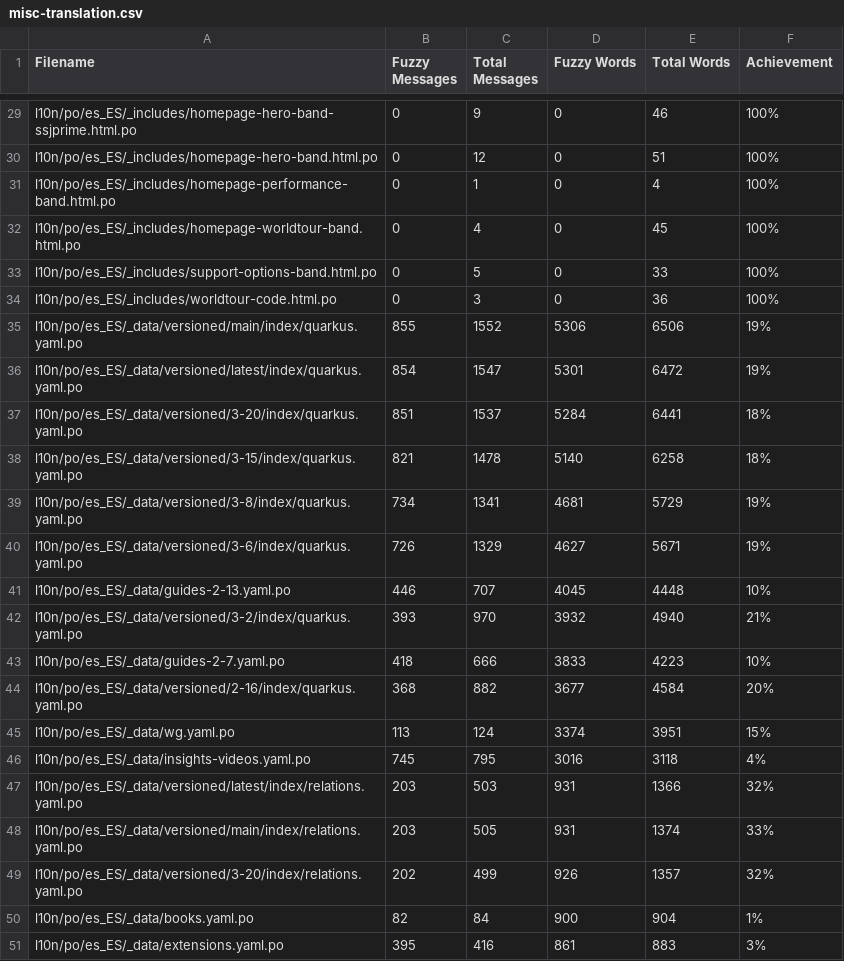
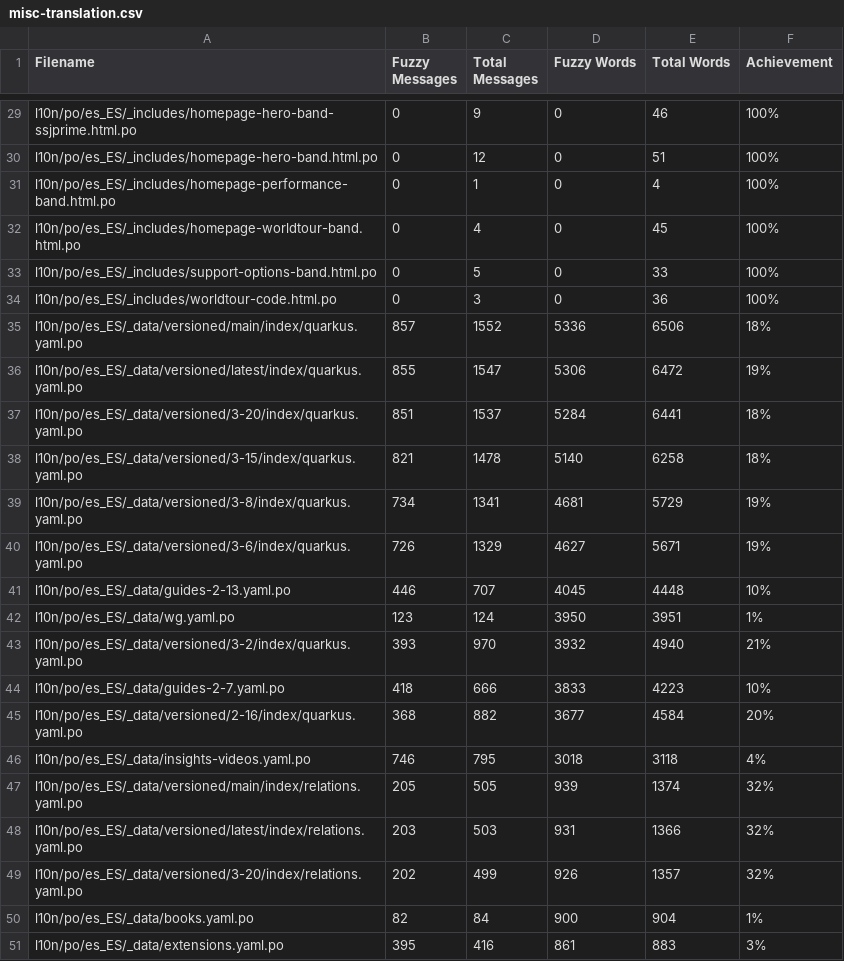
Before and after one commit to quarkusio/es.quarkus.io, a CSV file: l10n/stats/misc-translation.csv, drawn as a sheet; only a part is shown, gaps mark what is left out.

```diff
--- a/l10n/stats/misc-translation.csv
+++ b/l10n/stats/misc-translation.csv
@@ -34,4 +34,4 @@ l10n/po/es_ES/_includes/support-options-band.html.po, 0, 5, 0, 33, 100%
 l10n/po/es_ES/_includes/worldtour-code.html.po, 0, 3, 0, 36, 100%
-l10n/po/es_ES/_data/versioned/main/index/quarkus.yaml.po, 855, 1552, 5306, 6506, 19%
-l10n/po/es_ES/_data/versioned/latest/index/quarkus.yaml.po, 854, 1547, 5301, 6472, 19%
+l10n/po/es_ES/_data/versioned/main/index/quarkus.yaml.po, 857, 1552, 5336, 6506, 18%
+l10n/po/es_ES/_data/versioned/latest/index/quarkus.yaml.po, 855, 1547, 5306, 6472, 19%
 l10n/po/es_ES/_data/versioned/3-20/index/quarkus.yaml.po, 851, 1537, 5284, 6441, 18%
@@ -41,2 +41,3 @@ l10n/po/es_ES/_data/versioned/3-6/index/quarkus.yaml.po, 726, 1329, 4627, 5671,
 l10n/po/es_ES/_data/guides-2-13.yaml.po, 446, 707, 4045, 4448, 10%
+l10n/po/es_ES/_data/wg.yaml.po, 123, 124, 3950, 3951, 1%
 l10n/po/es_ES/_data/versioned/3-2/index/quarkus.yaml.po, 393, 970, 3932, 4940, 21%
@@ -44,6 +45,5 @@ l10n/po/es_ES/_data/guides-2-7.yaml.po, 418, 666, 3833, 4223, 10%
 l10n/po/es_ES/_data/versioned/2-16/index/quarkus.yaml.po, 368, 882, 3677, 4584, 20%
-l10n/po/es_ES/_data/wg.yaml.po, 113, 124, 3374, 3951, 15%
-l10n/po/es_ES/_data/insights-videos.yaml.po, 745, 795, 3016, 3118, 4%
+l10n/po/es_ES/_data/insights-videos.yaml.po, 746, 795, 3018, 3118, 4%
+l10n/po/es_ES/_data/versioned/main/index/relations.yaml.po, 205, 505, 939, 1374, 32%
 l10n/po/es_ES/_data/versioned/latest/index/relations.yaml.po, 203, 503, 931, 1366, 32%
-l10n/po/es_ES/_data/versioned/main/index/relations.yaml.po, 203, 505, 931, 1374, 33%
 l10n/po/es_ES/_data/versioned/3-20/index/relations.yaml.po, 202, 499, 926, 1357, 32%
```
Also changed, not shown: l10n/stats/latest-guides-translation.csv, l10n/stats/main-guides-translation.csv, 1 other file.
